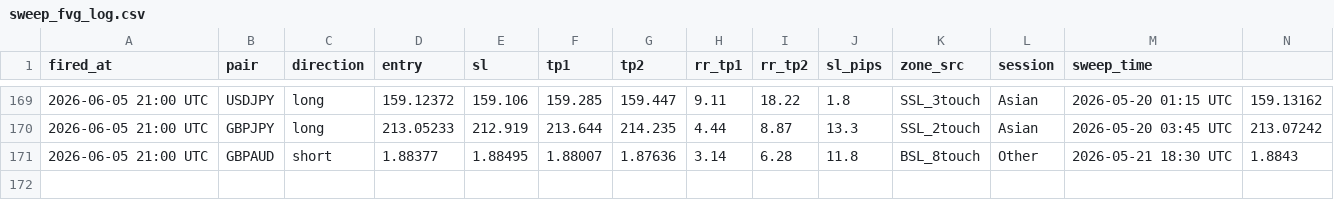
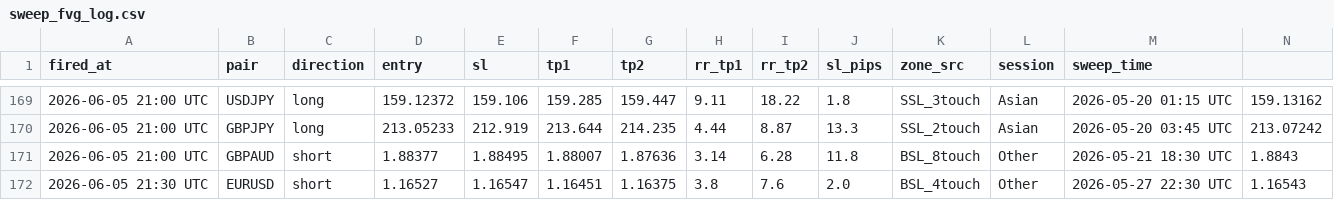
Before and after one commit to iyajivictor/Edge-signals, a CSV file: state/sweep_fvg_log.csv, drawn as a sheet; only a part is shown, gaps mark what is left out; rows hold the shown columns only; the diff names each change by its address in the sheet, - before the commit and + after, or states it on an @@ line.

Commit message:
Update state

```diff
--- a/state/sweep_fvg_log.csv
+++ b/state/sweep_fvg_log.csv
+row 172: 2026-06-05 21:30 UTC | EURUSD | short | 1.16527 | 1.16547 | 1.16451 | 1.16375 | 3.8 | 7.6 | 2.0 | BSL_4touch | Other | 2026-05-27 22:30 UTC | 1.16543
```
Also changed, not shown: 2 other files.
